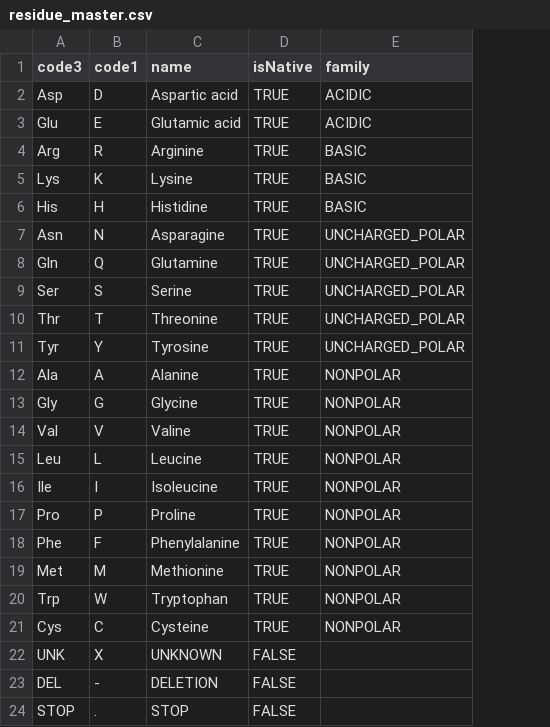
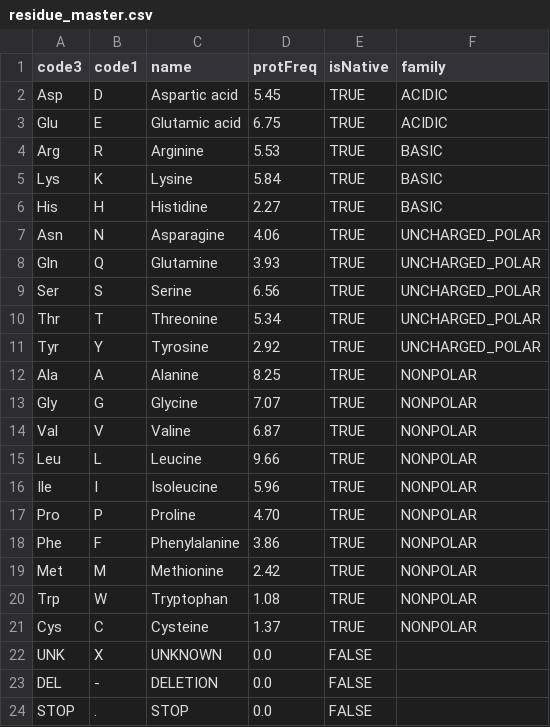
Before and after one commit to tipplerow/jam, a CSV file: data/residue_master.csv, drawn as a sheet; the diff names each change by its address in the sheet, - before the commit and + after, or states it on an @@ line.

Commit message:
Adding human proteome frequency

```diff
--- a/data/residue_master.csv
+++ b/data/residue_master.csv
+column D (protFreq), rows 2-24: 5.45 | 6.75 | 5.53 | 5.84 | 2.27 | 4.06 | 3.93 | 6.56 | 5.34 | 2.92 | 8.25 | 7.07 | 6.87 | 9.66 | 5.96 | 4.70 | 3.86 | 2.42 | 1.08 | 1.37 | 0.0 | 0.0 | 0.0
```
